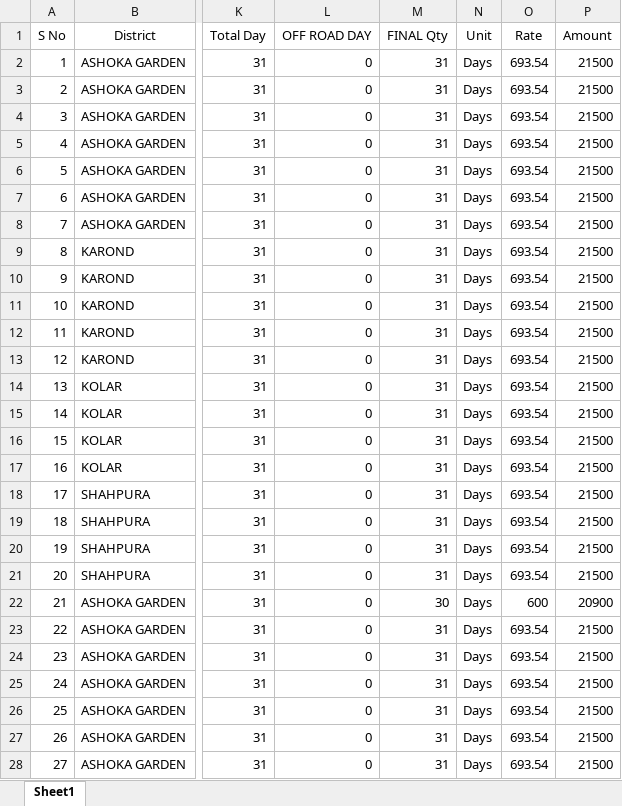
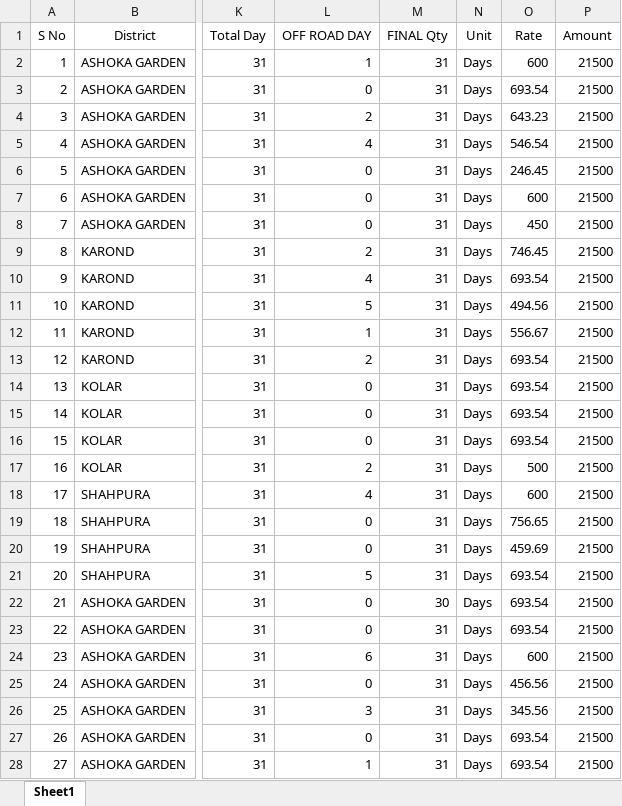
Before and after one commit to Aryan09121/Rentify, an Excel workbook: resources/vendors.xlsx, sheet Sheet1, drawn as a sheet; only a part is shown, gaps mark what is left out; values as stored, in another font and other column widths than the file's, no borders; the diff covers the shown part only; the diff names each change by its address in the sheet, - before the commit and + after, or states it on an @@ line.

```diff
--- a/resources/vendors.xlsx (sheet Sheet1)
+++ b/resources/vendors.xlsx (sheet Sheet1)
-L2 (OFF ROAD DAY): 0
+L2 (OFF ROAD DAY): 1
-O2 (Rate): 693.54
+O2 (Rate): 600
-L4 (OFF ROAD DAY): 0
+L4 (OFF ROAD DAY): 2
-O4 (Rate): 693.54
+O4 (Rate): 643.23
-L5 (OFF ROAD DAY): 0
+L5 (OFF ROAD DAY): 4
-O5 (Rate): 693.54
+O5 (Rate): 546.54
-O6 (Rate): 693.54
+O6 (Rate): 246.45
-O7 (Rate): 693.54
+O7 (Rate): 600
-O8 (Rate): 693.54
+O8 (Rate): 450
-L9 (OFF ROAD DAY): 0
+L9 (OFF ROAD DAY): 2
-O9 (Rate): 693.54
+O9 (Rate): 746.45
-L10 (OFF ROAD DAY): 0
+L10 (OFF ROAD DAY): 4
-L11 (OFF ROAD DAY): 0
+L11 (OFF ROAD DAY): 5
-O11 (Rate): 693.54
+O11 (Rate): 494.56
-L12 (OFF ROAD DAY): 0
+L12 (OFF ROAD DAY): 1
-O12 (Rate): 693.54
+O12 (Rate): 556.67
-L13 (OFF ROAD DAY): 0
+L13 (OFF ROAD DAY): 2
-L17 (OFF ROAD DAY): 0
+L17 (OFF ROAD DAY): 2
-O17 (Rate): 693.54
+O17 (Rate): 500
-L18 (OFF ROAD DAY): 0
+L18 (OFF ROAD DAY): 4
-O18 (Rate): 693.54
+O18 (Rate): 600
-O19 (Rate): 693.54
+O19 (Rate): 756.65
-O20 (Rate): 693.54
+O20 (Rate): 459.69
-L21 (OFF ROAD DAY): 0
+L21 (OFF ROAD DAY): 5
-O22 (Rate): 600
+O22 (Rate): 693.54
-P22 (Amount): 20900
+P22 (Amount): 21500
-L24 (OFF ROAD DAY): 0
+L24 (OFF ROAD DAY): 6
-O24 (Rate): 693.54
+O24 (Rate): 600
-O25 (Rate): 693.54
+O25 (Rate): 456.56
-L26 (OFF ROAD DAY): 0
+L26 (OFF ROAD DAY): 3
-O26 (Rate): 693.54
+O26 (Rate): 345.56
-L28 (OFF ROAD DAY): 0
+L28 (OFF ROAD DAY): 1
```
Also changed, not shown: 6 edited cells elsewhere in this sheet, resources/hiring.xlsx, 19 other files.
